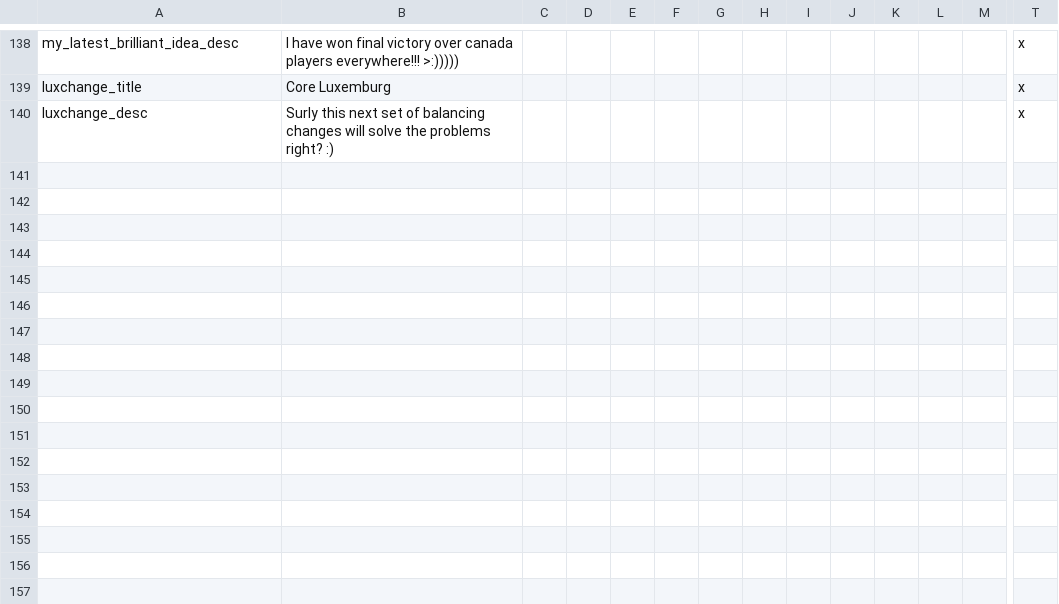
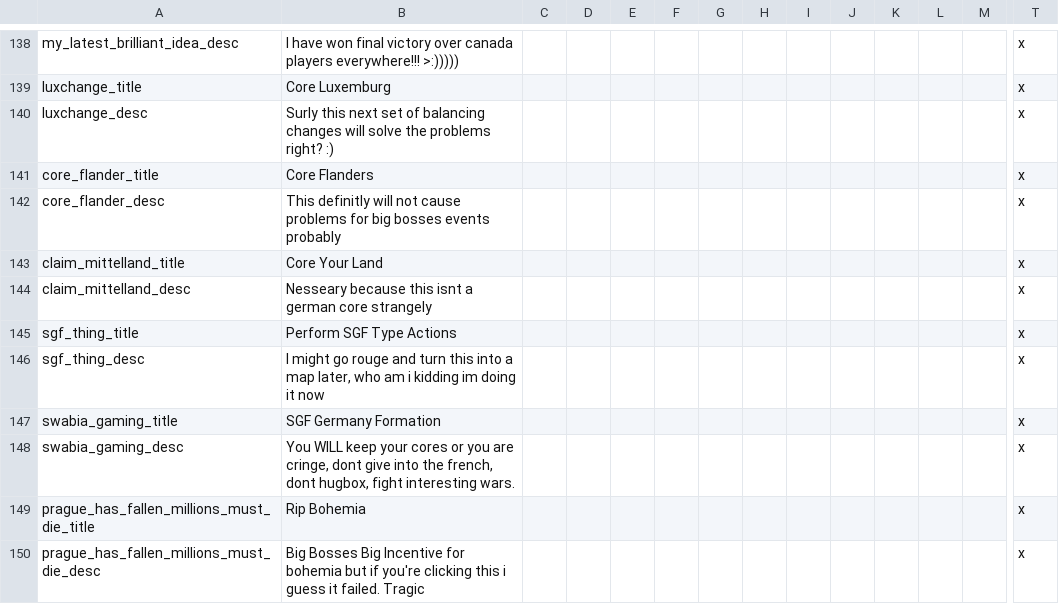
Before and after one commit to LargestLeader/Haralds-Big-Win-1.1, a CSV file: localisation/mad_locaization.csv, drawn as a sheet; only a part is shown, gaps mark what is left out; rows hold the shown columns only; the diff names each change by its address in the sheet, - before the commit and + after, or states it on an @@ line.

```diff
--- a/localisation/mad_locaization.csv
+++ b/localisation/mad_locaization.csv
+row 141: core_flander_title | Core Flanders |  |  |  |  |  |  |  |  |  |  |  | x
+row 142: core_flander_desc | This definitly will not cause problems for big bosses events probably |  |  |  |  |  |  |  |  |  |  |  | x
+row 143: claim_mittelland_title | Core Your Land |  |  |  |  |  |  |  |  |  |  |  | x
+row 144: claim_mittelland_desc | Nesseary because this isnt a german core strangely |  |  |  |  |  |  |  |  |  |  |  | x
+row 145: sgf_thing_title | Perform SGF Type Actions |  |  |  |  |  |  |  |  |  |  |  | x
+row 146: sgf_thing_desc | I might go rouge and turn this into a map later, who am i kidding im doing it now |  |  |  |  |  |  |  |  |  |  |  | x
+row 147: swabia_gaming_title | SGF Germany Formation |  |  |  |  |  |  |  |  |  |  |  | x
+row 148: swabia_gaming_desc | You WILL keep your cores or you are cringe, dont give into the french, dont hugbox, fight interesting wars. |  |  |  |  |  |  |  |  |  |  |  | x
+row 149: prague_has_fallen_millions_must_die_title | Rip Bohemia |  |  |  |  |  |  |  |  |  |  |  | x
+row 150: prague_has_fallen_millions_must_die_desc | Big Bosses Big Incentive for bohemia but if you're clicking this i guess it failed. Tragic |  |  |  |  |  |  |  |  |  |  |  | x
```
Also changed, not shown: 21 other files.
